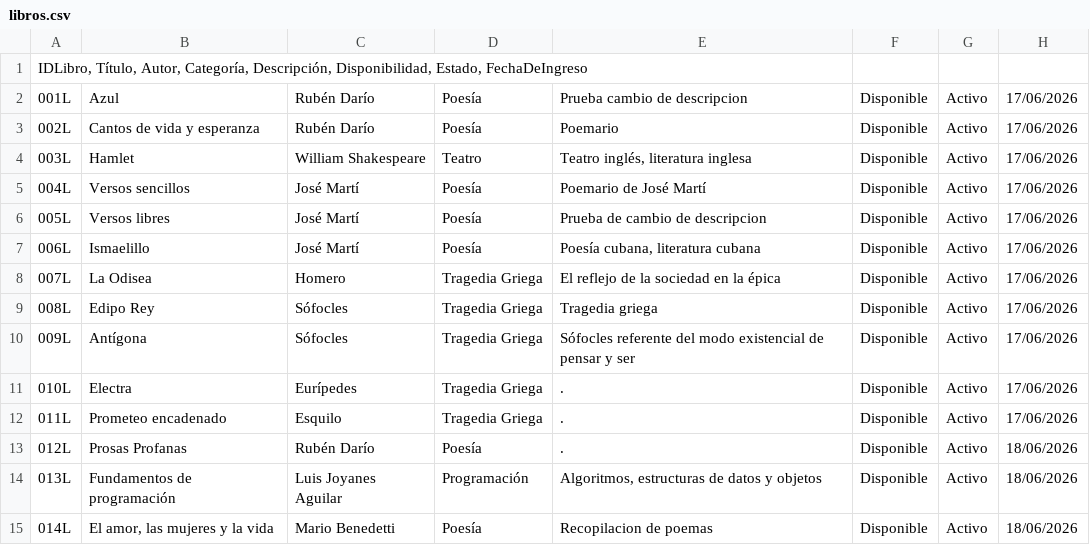
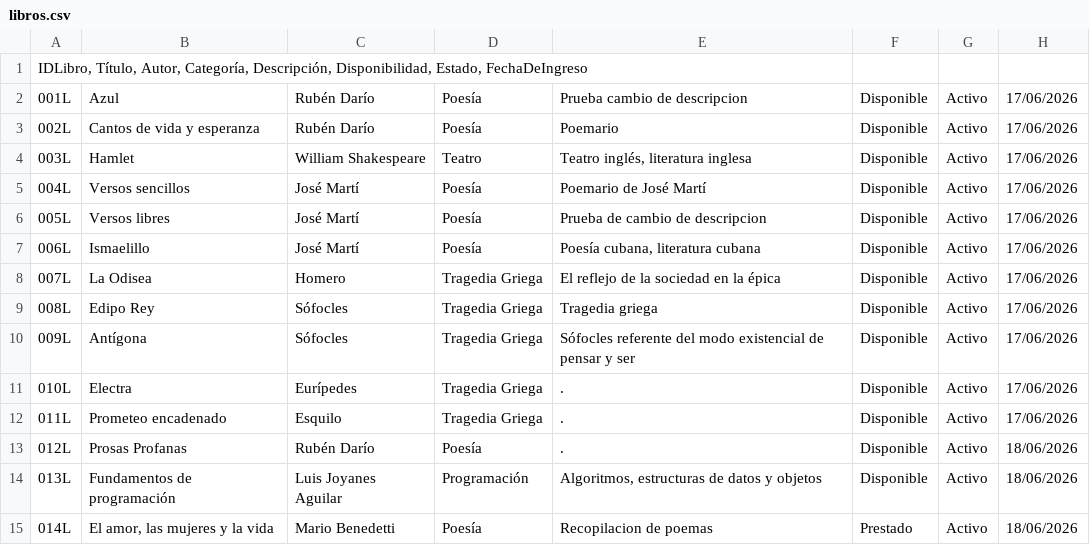
Before and after one commit to mbmar22/Gestion-Biblioteca-CNU0125, a CSV file: proyecto_final/archivos/libros.csv, drawn as a sheet.

```diff
--- a/proyecto_final/archivos/libros.csv
+++ b/proyecto_final/archivos/libros.csv
@@ -14,2 +14,2 @@ IDLibro, Título, Autor, Categoría, Descripción, Disponibilidad, Estado, Fecha
 013L;Fundamentos de programación;Luis Joyanes Aguilar;Programación;Algoritmos, estructuras de datos y objetos;Disponible;Activo;18/06/2026
-014L;El amor, las mujeres y la vida;Mario Benedetti;Poesía;Recopilacion de poemas;Disponible;Activo;18/06/2026
+014L;El amor, las mujeres y la vida;Mario Benedetti;Poesía;Recopilacion de poemas;Prestado;Activo;18/06/2026
```
Also changed, not shown: 8 other files.
